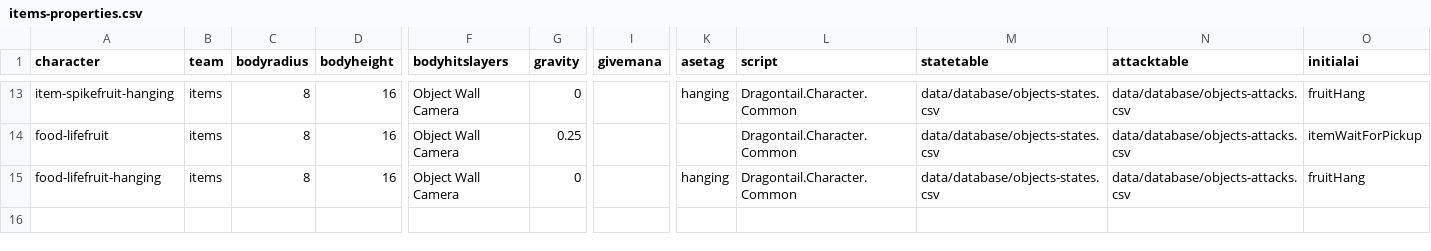
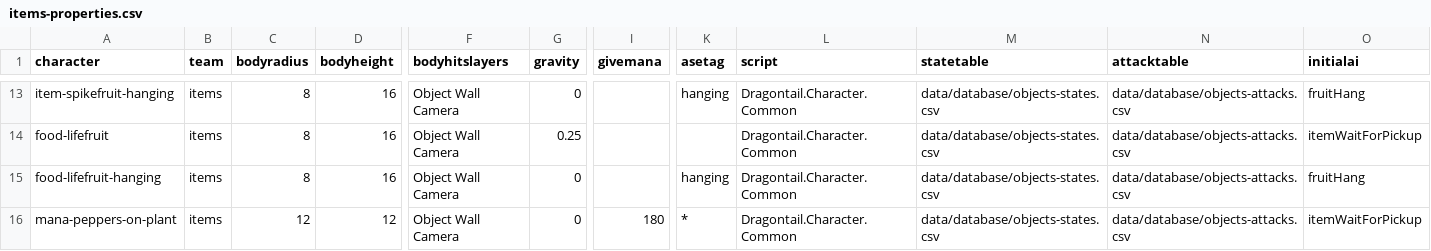
Before and after one commit to IoriBranford/dragontail, a CSV file: game/data/database/items-properties.csv, drawn as a sheet; only a part is shown, gaps mark what is left out; rows hold the shown columns only; the diff names each change by its address in the sheet, - before the commit and + after, or states it on an @@ line.

Commit message:
Pepper plant data

```diff
--- a/game/data/database/items-properties.csv
+++ b/game/data/database/items-properties.csv
+row 16: mana-peppers-on-plant | items | 12 | 12 | Object Wall Camera | 0 | 180 | * | Dragontail.Character.Common | data/database/objects-states.csv | data/database/objects-attacks.csv | itemWaitForPickup
```
Also changed, not shown: game/data/database/objects-properties.csv, game/data/database/objects-states.csv, 1 other file.
